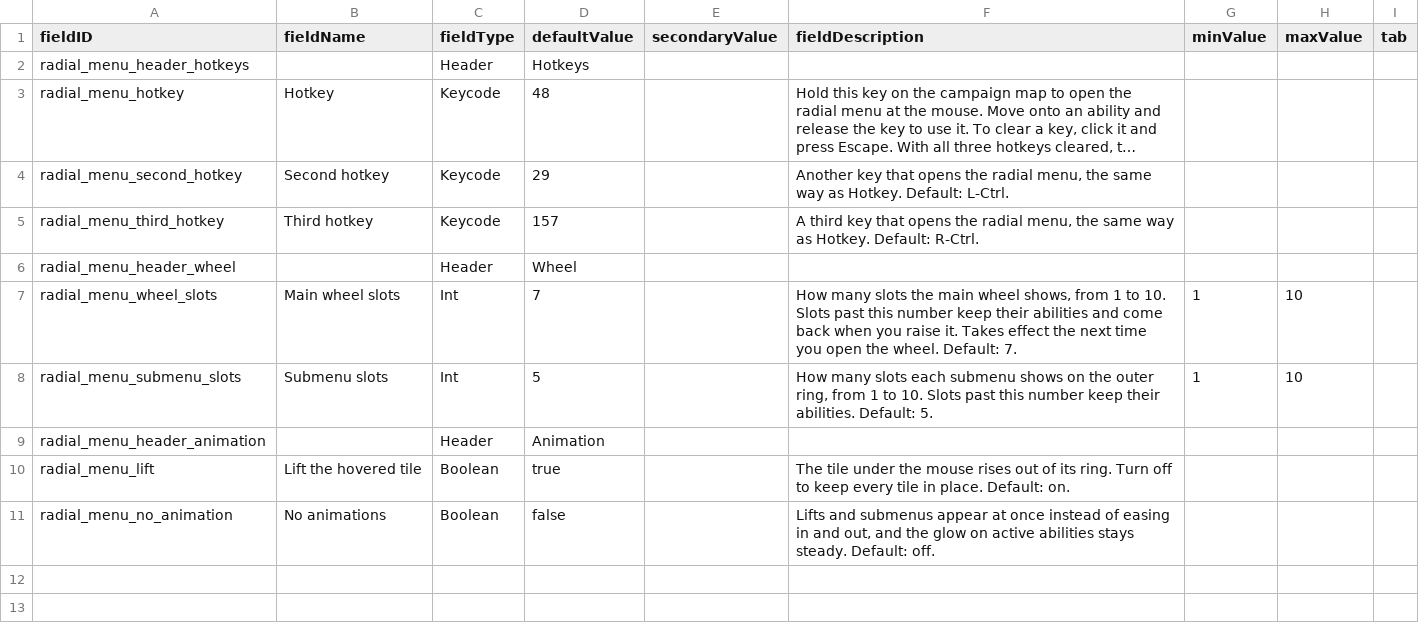
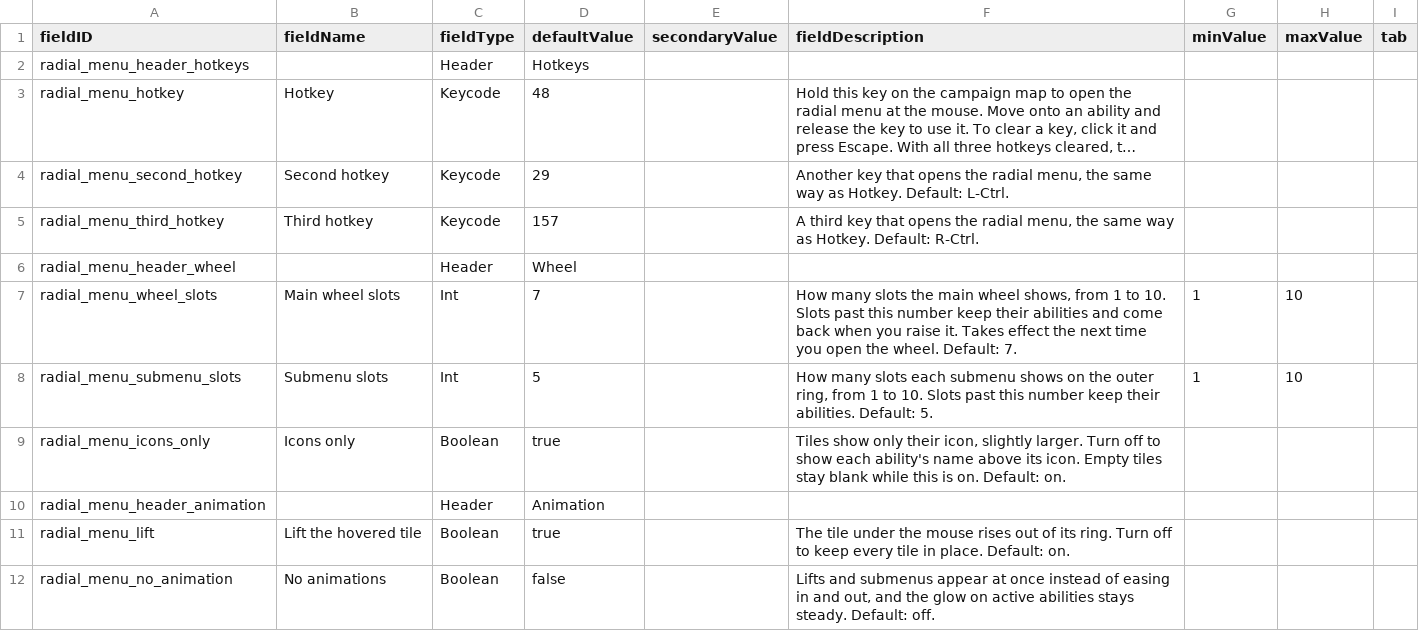
Before and after one commit to SirHartley/Radial.Menu, a CSV file: data/config/LunaSettings.csv, drawn as a sheet; long unchanged cells end in …; the diff names each change by its address in the sheet, - before the commit and + after, or states it on an @@ line.

Commit message:
add icons only setting, on by default

```diff
--- a/data/config/LunaSettings.csv
+++ b/data/config/LunaSettings.csv
+row 9: radial_menu_icons_only | Icons only | Boolean | true |  | Tiles show only their icon, slightly larger. Turn off to show each ability's name above its icon. Empty tiles stay blank while this is on. Default: on.
```
Also changed, not shown: 5 other files.
